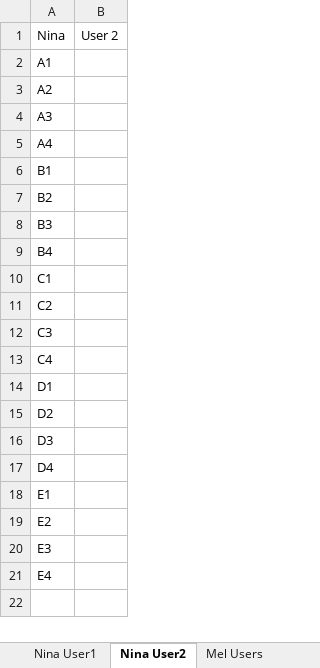
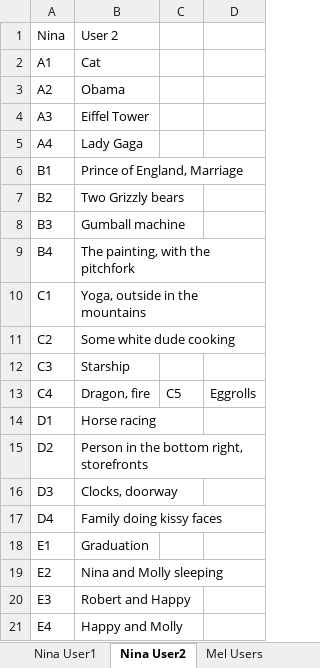
Before and after one commit to blanksblanks/Cartoon-Mosaic, an Excel workbook: _usertests/Results.xlsx, sheet Nina User2, drawn as a sheet; values as stored, in another font and other column widths than the file's, no borders; removed rows and columns are numbered as before the commit, all else as after; the diff names each change by its address in the sheet, - before the commit and + after, or states it on an @@ line.

Commit message:
test(results.xlsx): add user studies 2 results

```diff
--- a/_usertests/Results.xlsx (sheet Nina User2)
+++ b/_usertests/Results.xlsx (sheet Nina User2)
-column B, row 1: User 2
+column B, rows 1-21: User 2 | Cat | Obama | Eiffel Tower | Lady Gaga | Prince of England, Marriage | Two Grizzly bears | Gumball machine | The painting, with the pitchfork | Yoga, outside in the mountains | Some white dude cooking | Starship | Dragon, fire | Horse racing | Person in the bottom right, storefronts | Clocks, doorway | Family doing kissy faces | Graduation | Nina and Molly sleeping | Robert and Happy | Happy and Molly
+column C, row 13: C5
+column D, row 13: Eggrolls
```
Also changed, not shown: 5 other files.
